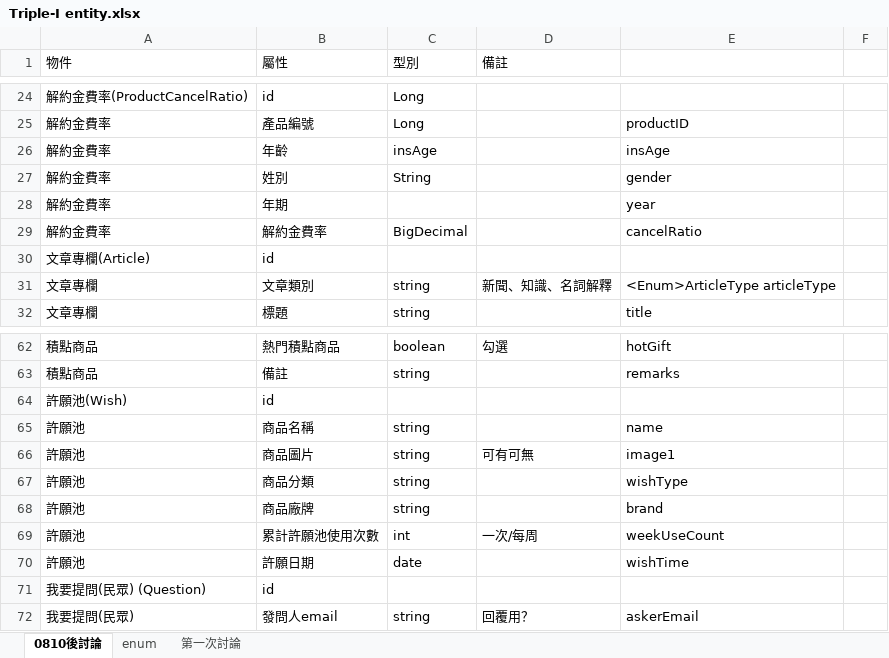
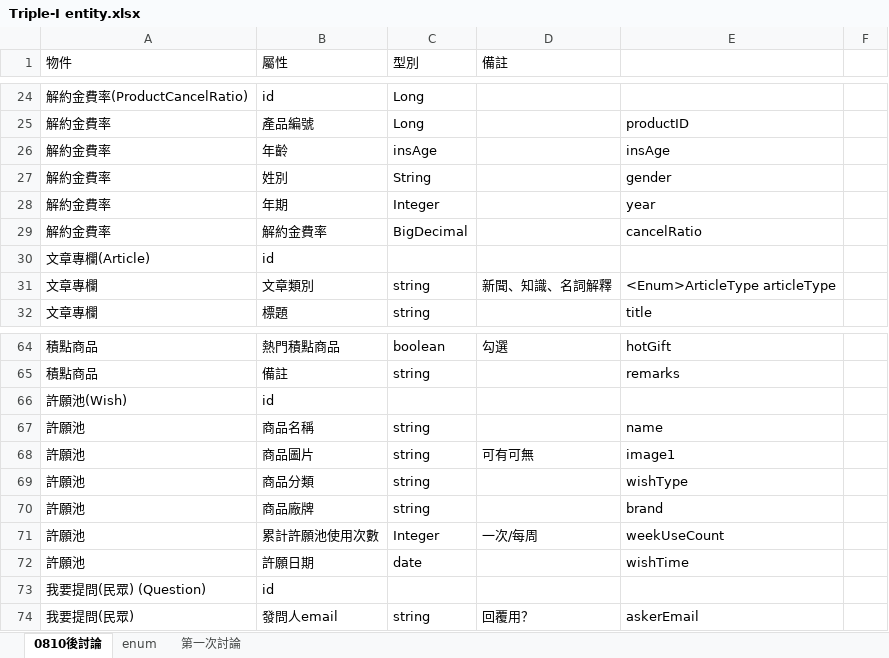
Before and after one commit to jakarta99/triplei-portal, an Excel workbook: doc/SL整理/Triple-I entity.xlsx, sheet 0810後討論, drawn as a sheet; only a part is shown, gaps mark what is left out; values as stored, in another font and other column widths than the file's, no borders; charts and pictures not drawn; addresses are those after the commit; the diff covers the shown part only; the diff names each change by its address in the sheet, - before the commit and + after, or states it on an @@ line.

```diff
--- a/doc/SL整理/Triple-I entity.xlsx (sheet 0810後討論)
+++ b/doc/SL整理/Triple-I entity.xlsx (sheet 0810後討論)
-C28 (型別): (empty)
+C28 (型別): Integer
-C71 (型別): int
+C71 (型別): Integer
```
Also changed, not shown: 4 added rows, 2 removed rows, 1 moved row and 8 edited cells elsewhere in this sheet, sheet 第一次討論.
